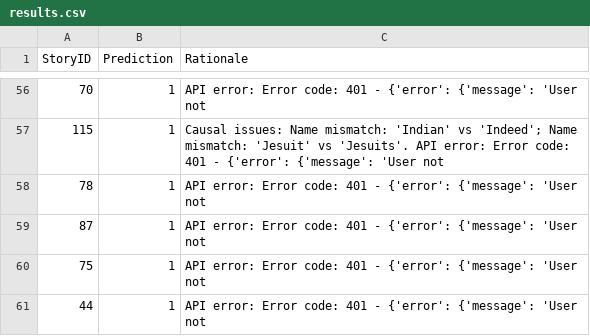
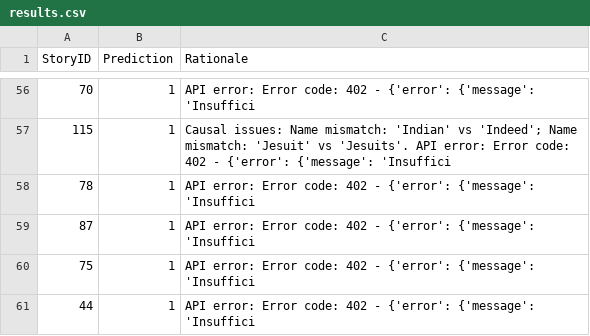
Before and after one commit to Hellinferno/Titan, a CSV file: results.csv, drawn as a sheet; only a part is shown, gaps mark what is left out; the diff covers the shown part only.

```diff
--- a/results.csv
+++ b/results.csv
@@ -56,6 +56,6 @@ StoryID,Prediction,Rationale
-70,1,API error: Error code: 401 - {'error': {'message': 'User not
-115,1,Causal issues: Name mismatch: 'Indian' vs 'Indeed'; Name mismatch: 'Jesuit' vs 'Jesuits'. API error: Error code: 401 - {'error': {'message': 'User not
-78,1,API error: Error code: 401 - {'error': {'message': 'User not
-87,1,API error: Error code: 401 - {'error': {'message': 'User not
-75,1,API error: Error code: 401 - {'error': {'message': 'User not
-44,1,API error: Error code: 401 - {'error': {'message': 'User not
+70,1,API error: Error code: 402 - {'error': {'message': 'Insuffici
+115,1,Causal issues: Name mismatch: 'Indian' vs 'Indeed'; Name mismatch: 'Jesuit' vs 'Jesuits'. API error: Error code: 402 - {'error': {'message': 'Insuffici
+78,1,API error: Error code: 402 - {'error': {'message': 'Insuffici
+87,1,API error: Error code: 402 - {'error': {'message': 'Insuffici
+75,1,API error: Error code: 402 - {'error': {'message': 'Insuffici
+44,1,API error: Error code: 402 - {'error': {'message': 'Insuffici
```
Also changed, not shown: 64 edited cells elsewhere in this file, 2 other files.
